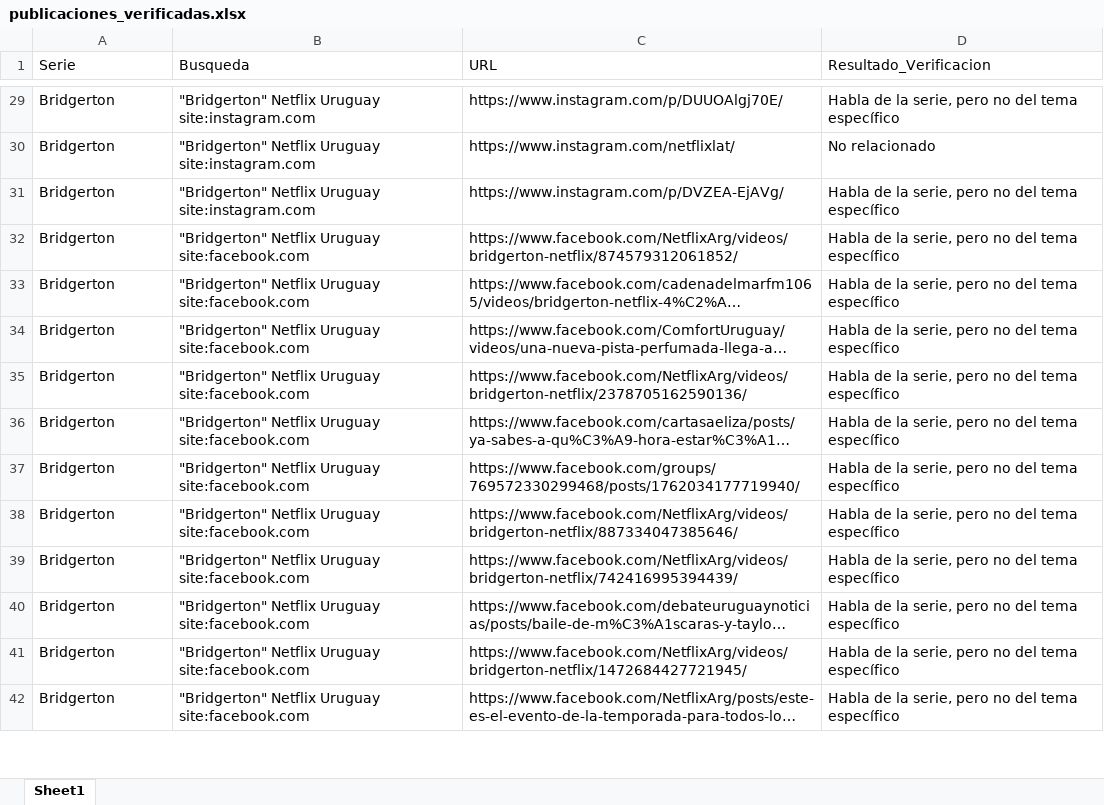
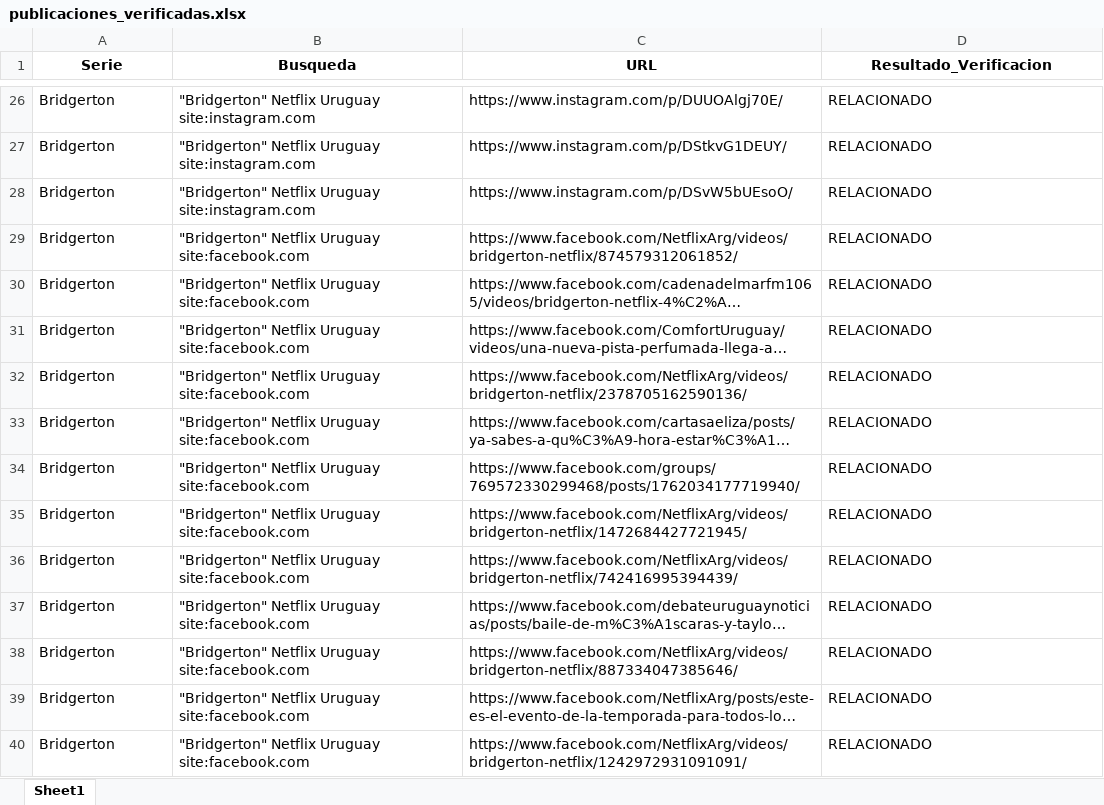
Before and after one commit to jgsoto/Scraper_redes, an Excel workbook: publicaciones_verificadas.xlsx, sheet Sheet1, drawn as a sheet; only a part is shown, gaps mark what is left out; long unchanged cells end in …; values as stored, in another font and other column widths than the file's, no borders; addresses are those after the commit; the diff covers the shown part only; the diff names each change by its address in the sheet, - before the commit and + after, or states it on an @@ line.

```diff
--- a/publicaciones_verificadas.xlsx (sheet Sheet1)
+++ b/publicaciones_verificadas.xlsx (sheet Sheet1)
@@ A1:D1 bold: off → on, alignment: left → center @@
-D26 (Resultado_Verificacion): Habla de la serie, pero no del tema específico
+D26 (Resultado_Verificacion): RELACIONADO
-C27 (URL): https://www.instagram.com/netflixlat/
+C27 (URL): https://www.instagram.com/p/DStkvG1DEUY/
-D27 (Resultado_Verificacion): No relacionado
+D27 (Resultado_Verificacion): RELACIONADO
-C28 (URL): https://www.instagram.com/p/DVZEA-EjAVg/
+C28 (URL): https://www.instagram.com/p/DSvW5bUEsoO/
-D28:D39 (Resultado_Verificacion): Habla de la serie, pero no del tema específico
+D28:D39 (Resultado_Verificacion): RELACIONADO
-C35 (URL): https://www.facebook.com/NetflixArg/videos/bridgerton-netflix/887334047385646/
+C35 (URL): https://www.facebook.com/NetflixArg/videos/bridgerton-netflix/1472684427721945/
-C38 (URL): https://www.facebook.com/NetflixArg/videos/bridgerton-netflix/1472684427721945/
+C38 (URL): https://www.facebook.com/NetflixArg/videos/bridgerton-netflix/887334047385646/
+row 40: Bridgerton | "Bridgerton" Netflix Uruguay site:facebook.com | https://www.facebook.com/NetflixArg/videos/bridgerton-netflix/1242972931091091/ | RELACIONADO
```
Also changed, not shown: 23 added rows, 26 removed rows and 112 edited cells elsewhere in this sheet, paginas_encontradas.xlsx, 7 other files.
